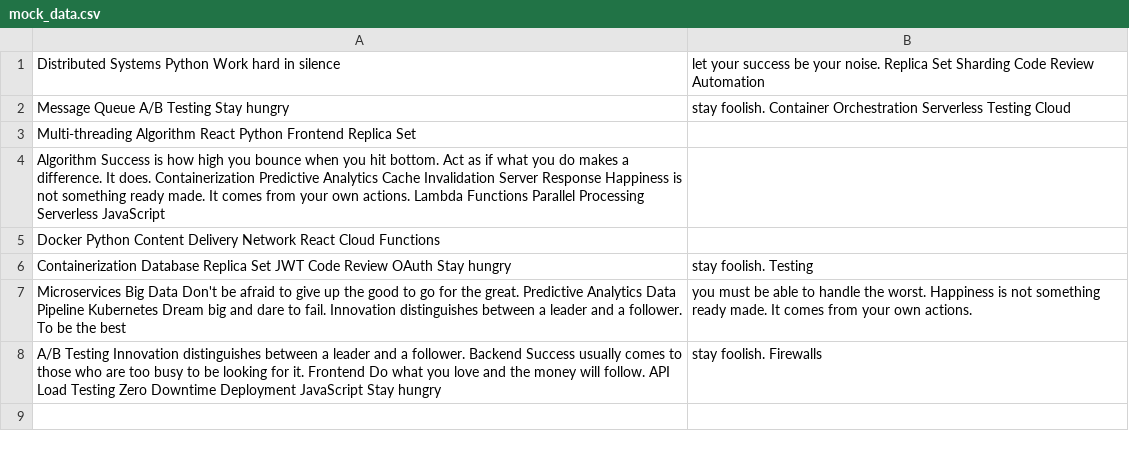
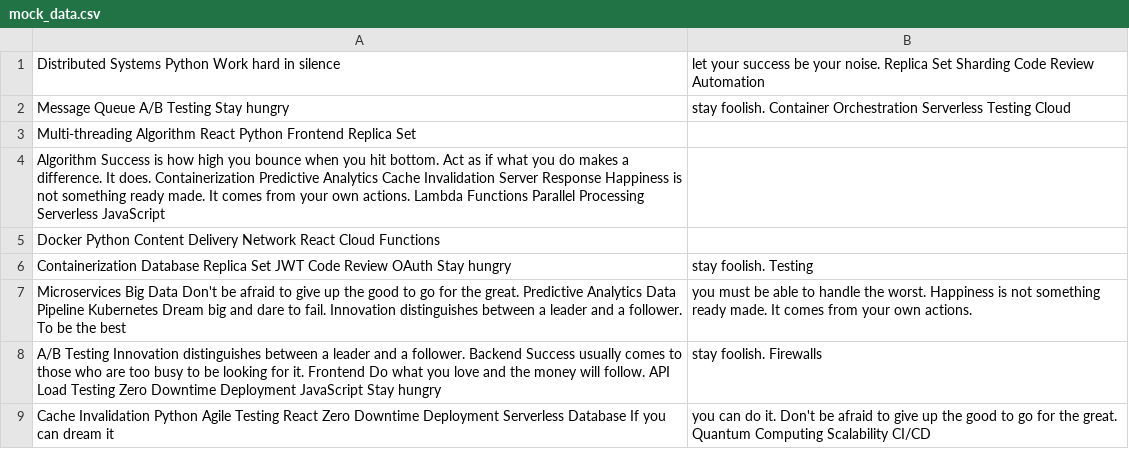
Before and after one commit to popcorn-fetter/cordobafelisa9034, a CSV file: backup/mock_data.csv, drawn as a sheet.

Commit message:
Updated backup

```diff
--- a/backup/mock_data.csv
+++ b/backup/mock_data.csv
@@ -8 +8,2 @@ Microservices Big Data Don't be afraid to give up the good to go for the great.
 A/B Testing Innovation distinguishes between a leader and a follower. Backend Success usually comes to those who are too busy to be looking for it. Frontend Do what you love and the money will follow. API Load Testing Zero Downtime Deployment JavaScript Stay hungry, stay foolish. Firewalls
+Cache Invalidation Python Agile Testing React Zero Downtime Deployment Serverless Database If you can dream it, you can do it. Don't be afraid to give up the good to go for the great. Quantum Computing Scalability CI/CD
```
Also changed, not shown: 1 other file.
